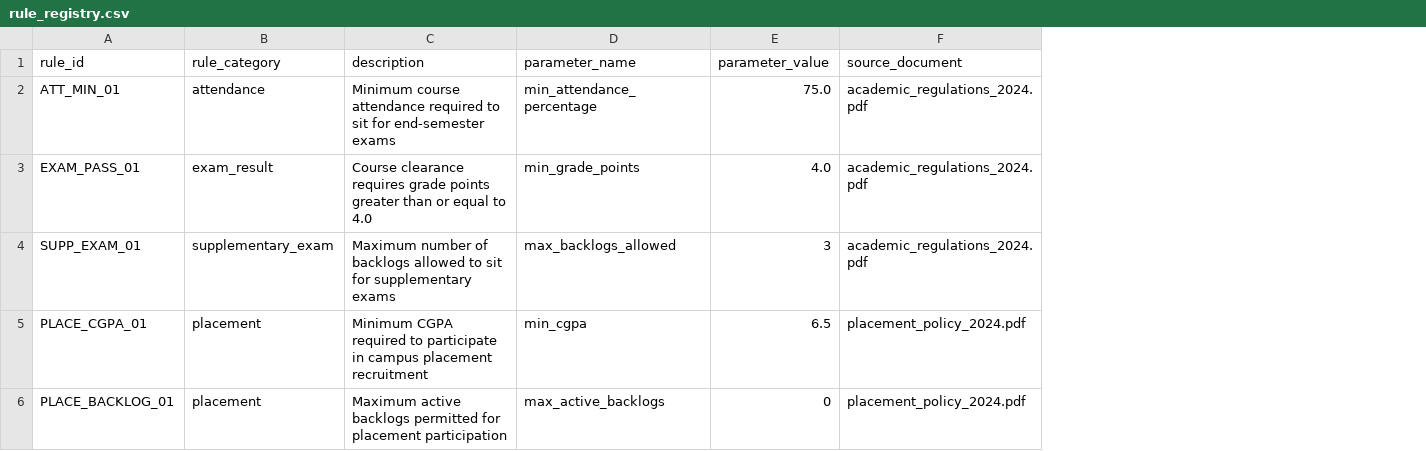
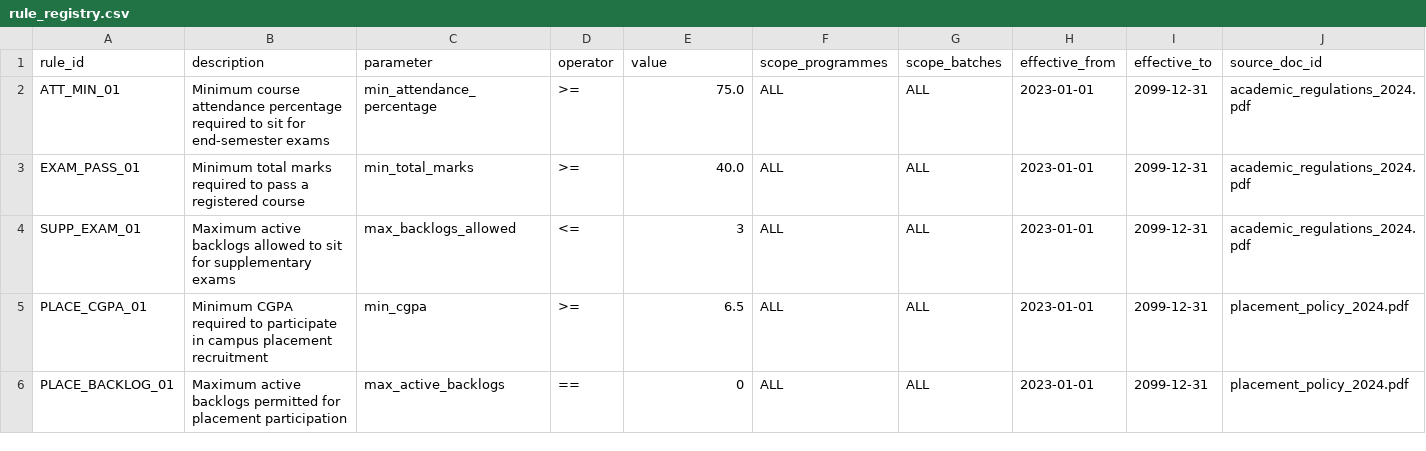
Before and after one commit to ankitreddymail/university-ai-assistant, a CSV file: data/students/rule_registry.csv, drawn as a sheet; only a part is shown; removed rows and columns are numbered as before the commit, all else as after; the diff covers the shown part only; the diff names each change by its address in the sheet, - before the commit and + after, or states it on an @@ line.

```diff
--- a/data/students/rule_registry.csv
+++ b/data/students/rule_registry.csv
-column B (rule_category), rows 2-6: attendance | exam_result | supplementary_exam | placement | placement
+column D (operator), rows 2-6: >= | >= | <= | >= | ==
+column F (scope_programmes), rows 2-6: all ALL
+column G (scope_batches), rows 2-6: all ALL
+column H (effective_from), rows 2-6: all 2023-01-01
+column I (effective_to), rows 2-6: all 2099-12-31
-C1: parameter_name
+C1: parameter
-E1: parameter_value
+E1: value
-J1: source_document
+J1: source_doc_id
-B2 (description): …course attendance required to…
+B2 (description): …course attendance percentage required to…
-B3 (description): Course clearance requires grade points greater than or equal to 4.0
+B3 (description): Minimum total marks required to pass a registered course
-C3 (parameter): min_grade_points
+C3 (parameter): min_total_marks
-E3 (value): 4.0
+E3 (value): 40.0
-B4 (description): Maximum number of backlogs allowed…
+B4 (description): Maximum active backlogs allowed…
```
Also changed, not shown: 1 edited cell elsewhere in this file, data/students/attendance.csv, data/students/courses.csv, 10 other files.
